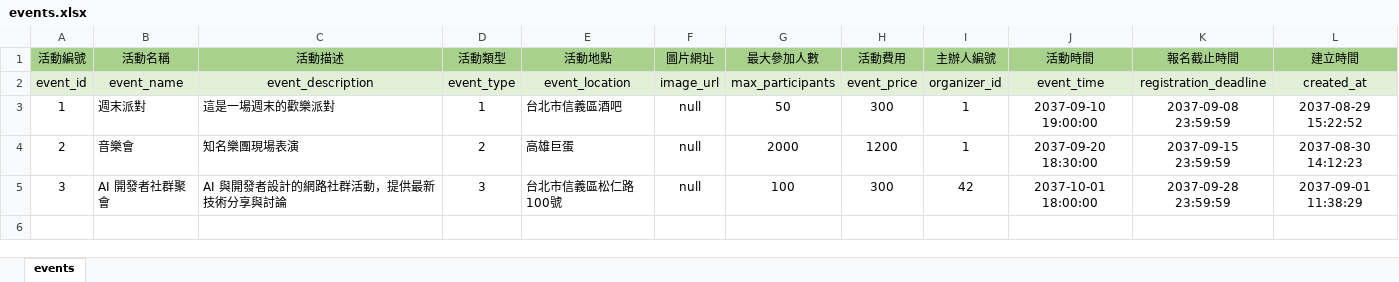
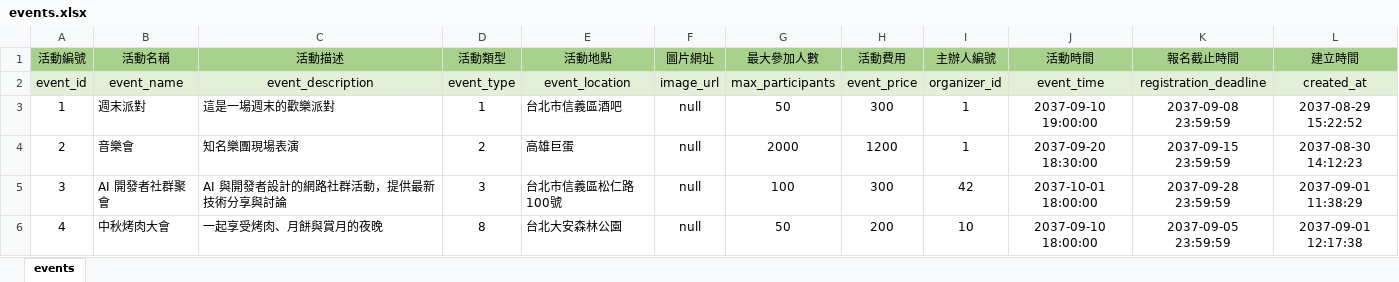
Before and after one commit to InagakiRomi/gathering-island-backend, an Excel workbook: data/events.xlsx, sheet events, drawn as a sheet; values as stored, in another font and other column widths than the file's, no borders; the diff names each change by its address in the sheet, - before the commit and + after, or states it on an @@ line.

```diff
--- a/data/events.xlsx (sheet events)
+++ b/data/events.xlsx (sheet events)
+row 6: 4 | 中秋烤肉大會 | 一起享受烤肉、月餅與賞月的夜晚 | 8 | 台北大安森林公園 | null | 50 | 200 | 10 | 2037-09-10 18:00:00 | 2037-09-05 23:59:59 | 2037-09-01 12:17:38
```
Also changed, not shown: 5 other files.
